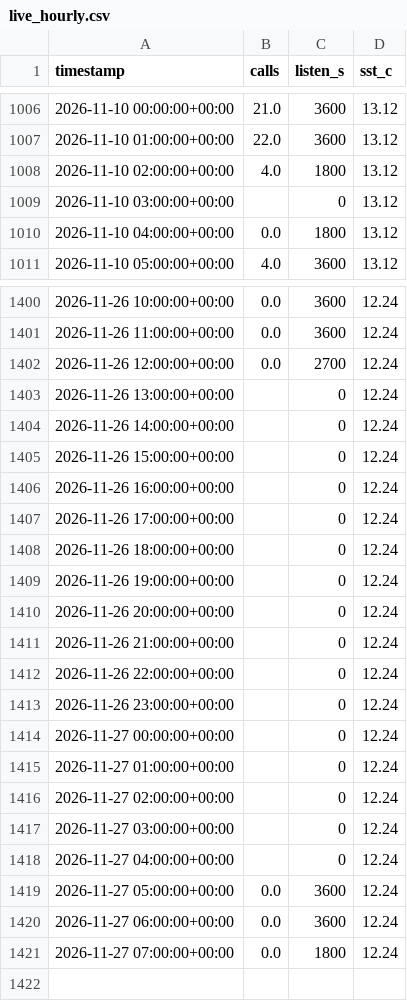
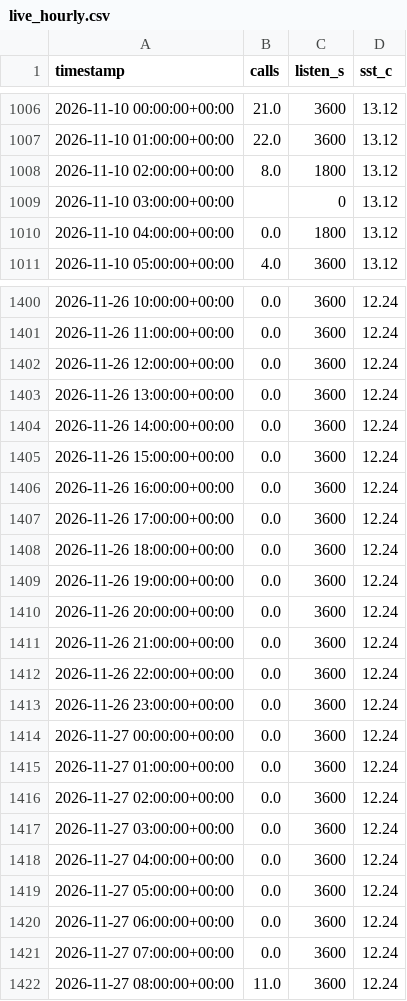
Before and after one commit to Bhargav1130/TSAF_Echogaurd, a CSV file: data/live_hourly.csv, drawn as a sheet; only a part is shown, gaps mark what is left out; the diff covers the shown part only.

```diff
--- a/data/live_hourly.csv
+++ b/data/live_hourly.csv
@@ -1007,3 +1007,3 @@ timestamp,calls,listen_s,sst_c
 2026-11-10 01:00:00+00:00,22.0,3600,13.12
-2026-11-10 02:00:00+00:00,4.0,1800,13.12
+2026-11-10 02:00:00+00:00,8.0,1800,13.12
 2026-11-10 03:00:00+00:00,,0,13.12
@@ -1401,21 +1401,22 @@ timestamp,calls,listen_s,sst_c
 2026-11-26 11:00:00+00:00,0.0,3600,12.24
-2026-11-26 12:00:00+00:00,0.0,2700,12.24
-2026-11-26 13:00:00+00:00,,0,12.24
-2026-11-26 14:00:00+00:00,,0,12.24
-2026-11-26 15:00:00+00:00,,0,12.24
-2026-11-26 16:00:00+00:00,,0,12.24
-2026-11-26 17:00:00+00:00,,0,12.24
-2026-11-26 18:00:00+00:00,,0,12.24
-2026-11-26 19:00:00+00:00,,0,12.24
-2026-11-26 20:00:00+00:00,,0,12.24
-2026-11-26 21:00:00+00:00,,0,12.24
-2026-11-26 22:00:00+00:00,,0,12.24
-2026-11-26 23:00:00+00:00,,0,12.24
-2026-11-27 00:00:00+00:00,,0,12.24
-2026-11-27 01:00:00+00:00,,0,12.24
-2026-11-27 02:00:00+00:00,,0,12.24
-2026-11-27 03:00:00+00:00,,0,12.24
-2026-11-27 04:00:00+00:00,,0,12.24
+2026-11-26 12:00:00+00:00,0.0,3600,12.24
+2026-11-26 13:00:00+00:00,0.0,3600,12.24
+2026-11-26 14:00:00+00:00,0.0,3600,12.24
+2026-11-26 15:00:00+00:00,0.0,3600,12.24
+2026-11-26 16:00:00+00:00,0.0,3600,12.24
+2026-11-26 17:00:00+00:00,0.0,3600,12.24
+2026-11-26 18:00:00+00:00,0.0,3600,12.24
+2026-11-26 19:00:00+00:00,0.0,3600,12.24
+2026-11-26 20:00:00+00:00,0.0,3600,12.24
+2026-11-26 21:00:00+00:00,0.0,3600,12.24
+2026-11-26 22:00:00+00:00,0.0,3600,12.24
+2026-11-26 23:00:00+00:00,0.0,3600,12.24
+2026-11-27 00:00:00+00:00,0.0,3600,12.24
+2026-11-27 01:00:00+00:00,0.0,3600,12.24
+2026-11-27 02:00:00+00:00,0.0,3600,12.24
+2026-11-27 03:00:00+00:00,0.0,3600,12.24
+2026-11-27 04:00:00+00:00,0.0,3600,12.24
 2026-11-27 05:00:00+00:00,0.0,3600,12.24
 2026-11-27 06:00:00+00:00,0.0,3600,12.24
-2026-11-27 07:00:00+00:00,0.0,1800,12.24
+2026-11-27 07:00:00+00:00,0.0,3600,12.24
+2026-11-27 08:00:00+00:00,11.0,3600,12.24
```
Also changed, not shown: 4 edited cells elsewhere in this file, 1 other file.
